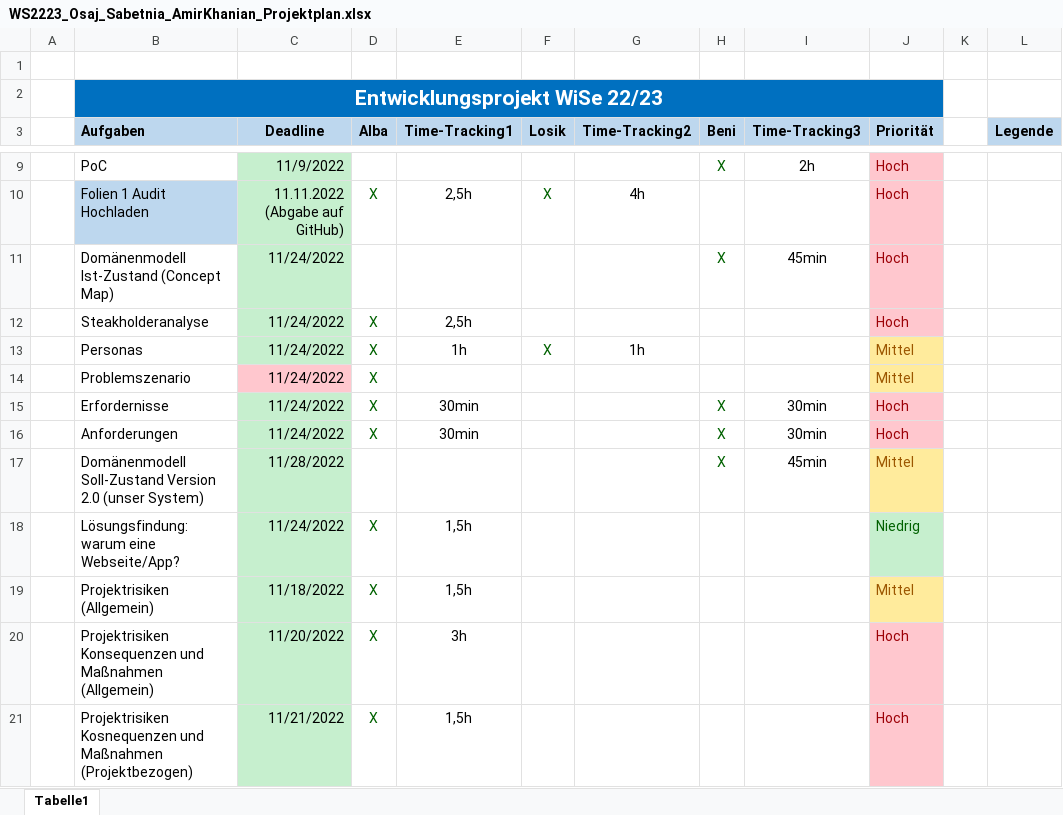
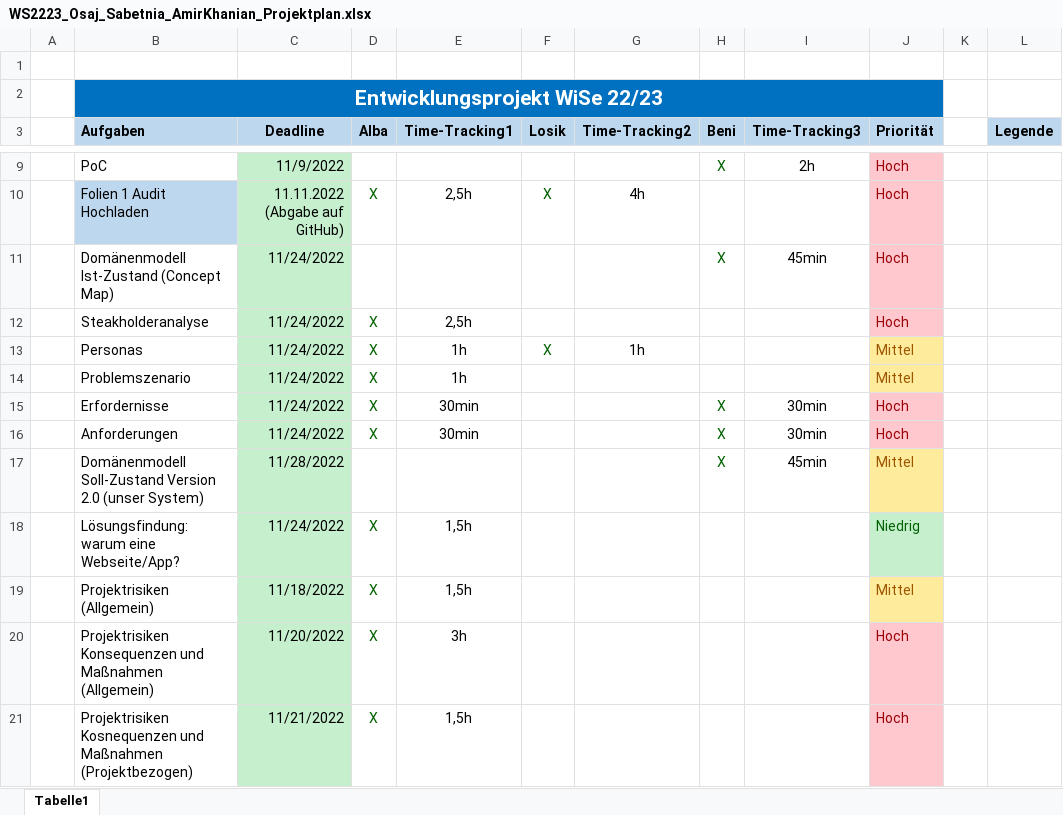
Before and after one commit to lamirkha/EPWS2223_Osaj_Sabetnia_Amir_Khanian, an Excel workbook: Artefakte/WS2223_Osaj_Sabetnia_AmirKhanian_Projektplan.xlsx, sheet Tabelle1, drawn as a sheet; only a part is shown, gaps mark what is left out; values as stored, in another font and other column widths than the file's, no borders; table styles not drawn; the diff covers the shown part only; the diff names each change by its address in the sheet, - before the commit and + after, or states it on an @@ line.

```diff
--- a/Artefakte/WS2223_Osaj_Sabetnia_AmirKhanian_Projektplan.xlsx (sheet Tabelle1)
+++ b/Artefakte/WS2223_Osaj_Sabetnia_AmirKhanian_Projektplan.xlsx (sheet Tabelle1)
-C14 fill: #FFC7CE
+C14 fill: #C6EFCE
-E14 (Time-Tracking1): (empty)
+E14 (Time-Tracking1): 1h
```
Also changed, not shown: 10 added rows, 8 removed rows, 2 moved rows, 4 edited cells and cell formats elsewhere in this sheet, 3 other files.
